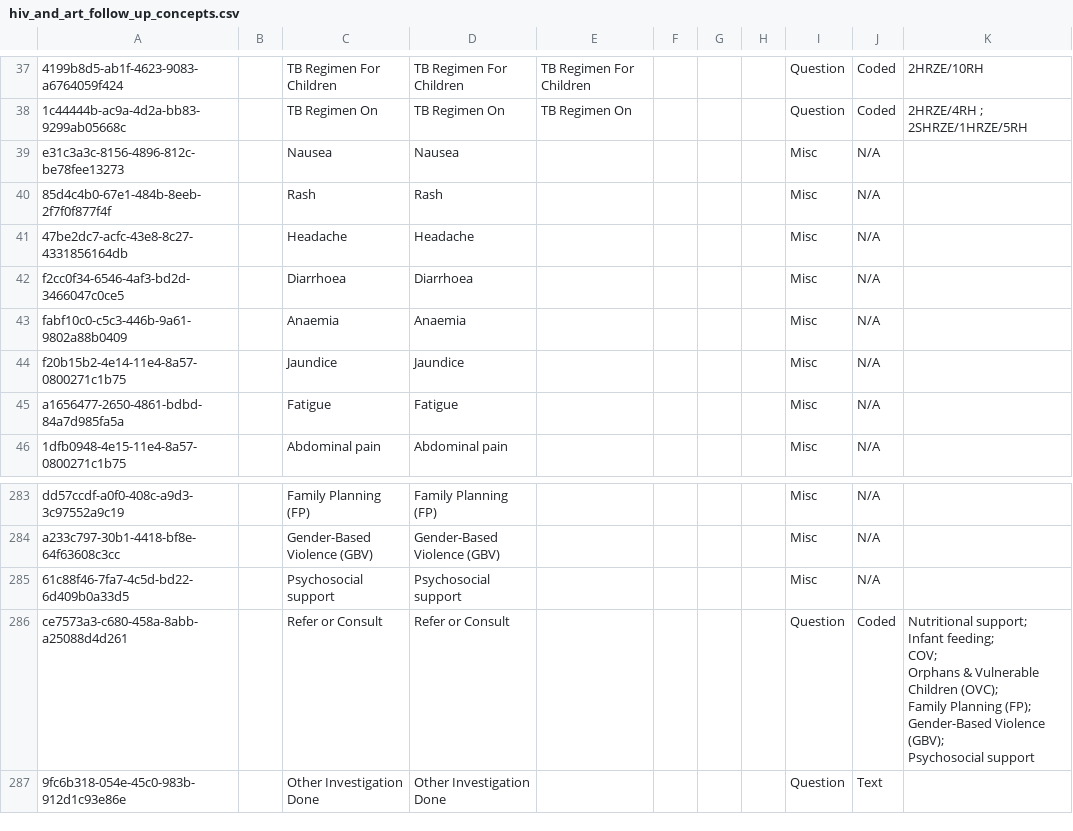
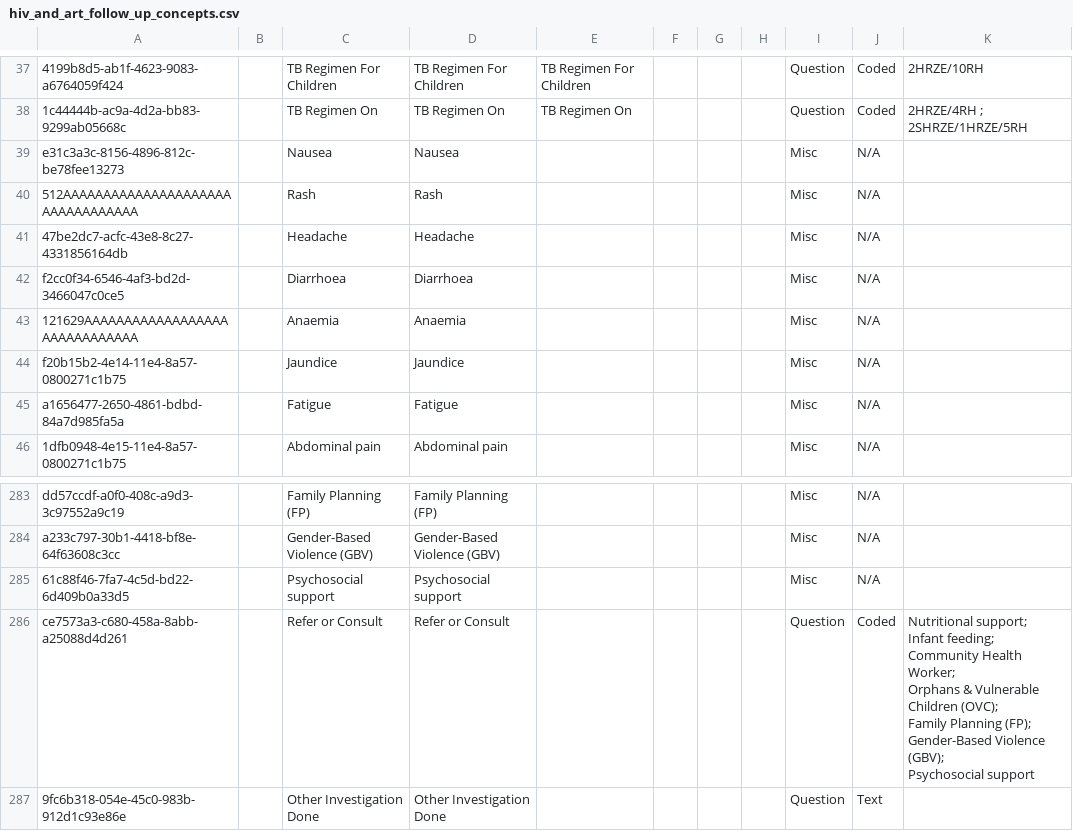
Before and after one commit to njm2176/ssemr, a CSV file: distro/configuration/concepts/hiv_and_art_follow_up_concepts.csv, drawn as a sheet; only a part is shown, gaps mark what is left out; ↵ is a line break in a cell; the diff names each change by its address in the sheet, - before the commit and + after, or states it on an @@ line.

Commit message:
Adding missing concepts

```diff
--- a/distro/configuration/concepts/hiv_and_art_follow_up_concepts.csv
+++ b/distro/configuration/concepts/hiv_and_art_follow_up_concepts.csv
-A40: 85d4c4b0-67e1-484b-8eeb-2f7f0f877f4f
+A40: 512AAAAAAAAAAAAAAAAAAAAAAAAAAAAAAAAA
-A43: fabf10c0-c5c3-446b-9a61-9802a88b0409
+A43: 121629AAAAAAAAAAAAAAAAAAAAAAAAAAAAAA
-K286: …Infant feeding; ↵ COV; ↵ Orphans &…
+K286: …Infant feeding; ↵ Community Health Worker; ↵ Orphans &…
```
Also changed, not shown: 5 other files.
